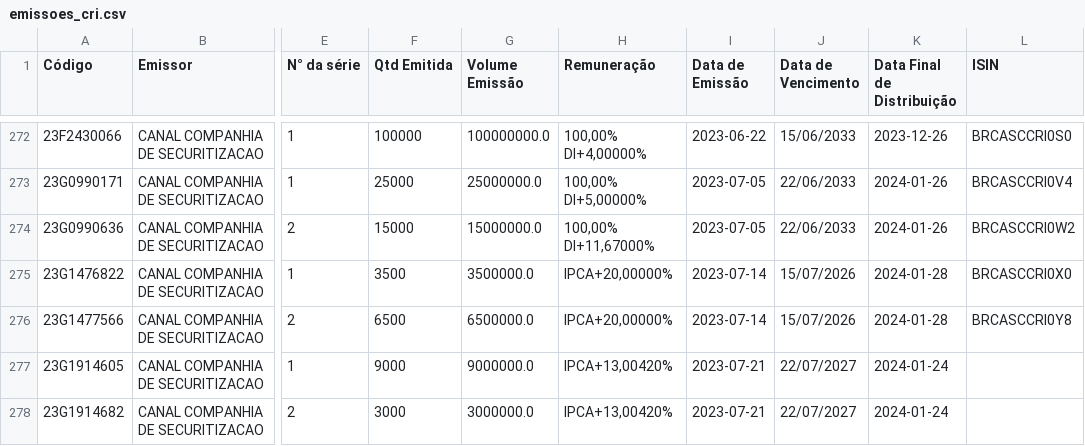
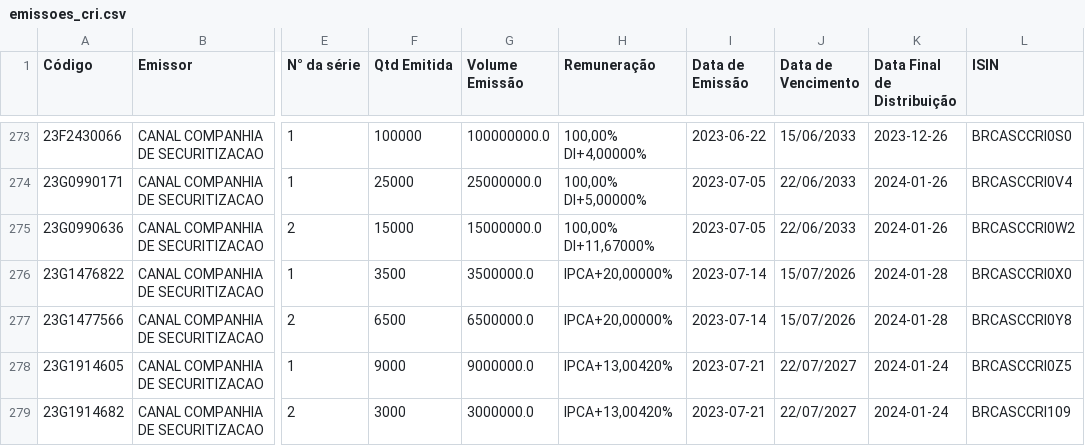
Before and after one commit to moderfla/scraper_cri_cetip, a CSV file: emissoes_cri.csv, drawn as a sheet; only a part is shown, gaps mark what is left out; addresses are those after the commit; the diff covers the shown part only; the diff names each change by its address in the sheet, - before the commit and + after, or states it on an @@ line.

```diff
--- a/emissoes_cri.csv
+++ b/emissoes_cri.csv
-L278 (ISIN): (empty)
+L278 (ISIN): BRCASCCRI0Z5
-L279 (ISIN): (empty)
+L279 (ISIN): BRCASCCRI109
```
Also changed, not shown: 4 added rows and 5 edited cells elsewhere in this file, 1 other file.
